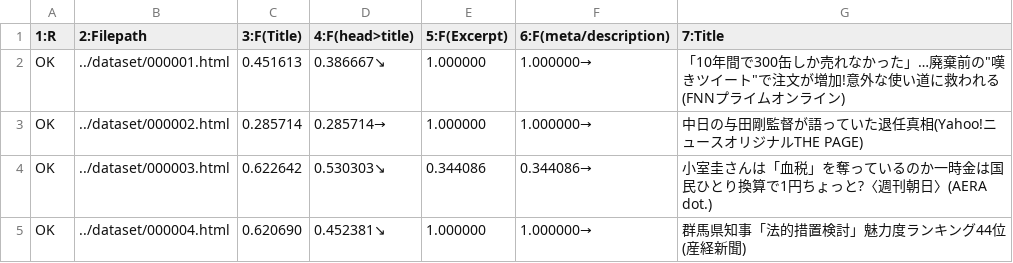
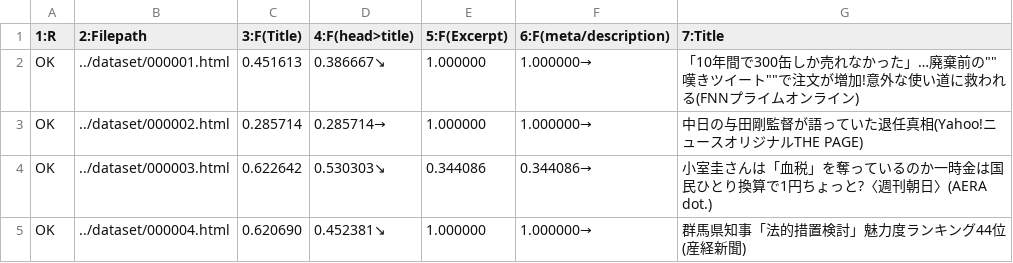
Before and after one commit to koron/extractarticle-examination, a TSV file: go/test4_summary.tsv, drawn as a sheet; only a part is shown.

Commit message:
fix quoting

```diff
--- a/go/test4_summary.tsv
+++ b/go/test4_summary.tsv
@@ -1,3 +1,3 @@
 1:R	2:Filepath	3:F(Title)	4:F(head>title)	5:F(Excerpt)	6:F(meta/description)	7:Title
-OK	../dataset/000001.html	0.451613	0.386667↘	1.000000	1.000000→	「10年間で300缶しか売れなかった」…廃棄前の"嘆きツイート"で注文が増加!意外な使い道に救われる(FNNプライムオンライン)
+OK	../dataset/000001.html	0.451613	0.386667↘	1.000000	1.000000→	「10年間で300缶しか売れなかった」…廃棄前の""嘆きツイート""で注文が増加!意外な使い道に救われる(FNNプライムオンライン)
 OK	../dataset/000002.html	0.285714	0.285714→	1.000000	1.000000→	中日の与田剛監督が語っていた退任真相(Yahoo!ニュースオリジナルTHE PAGE)
```
